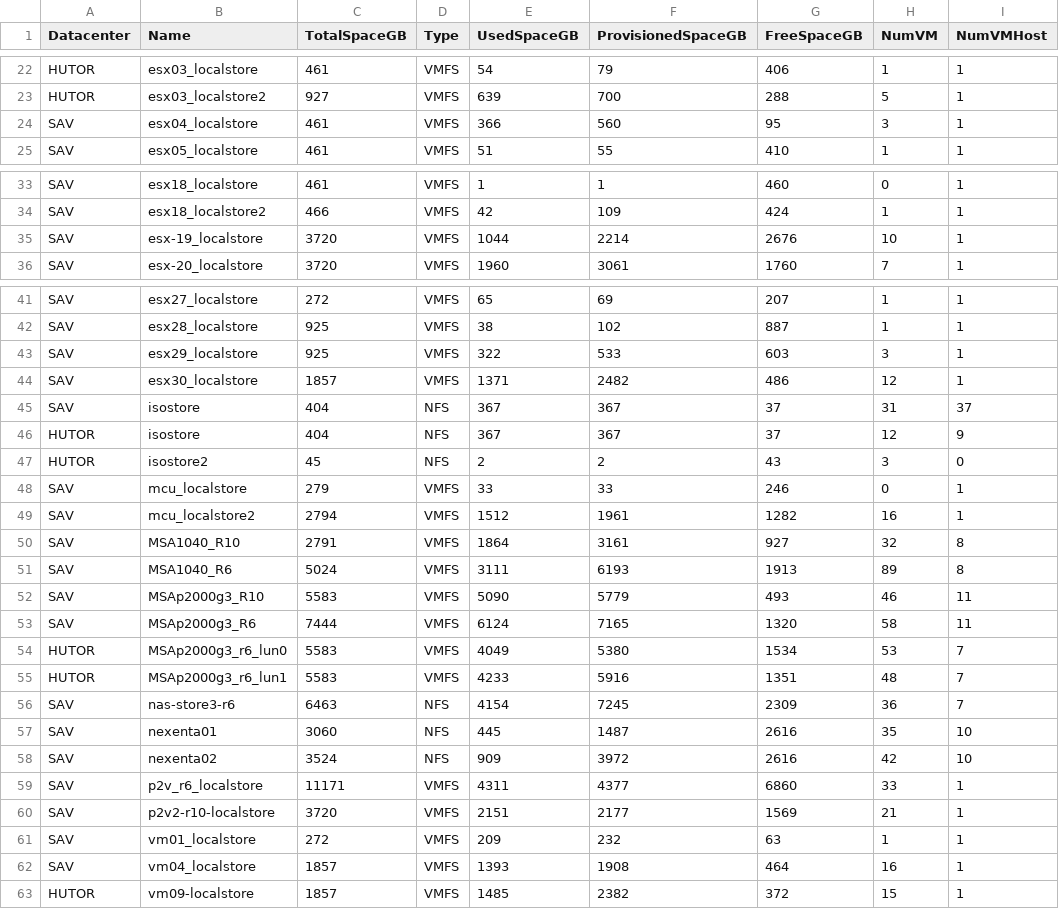
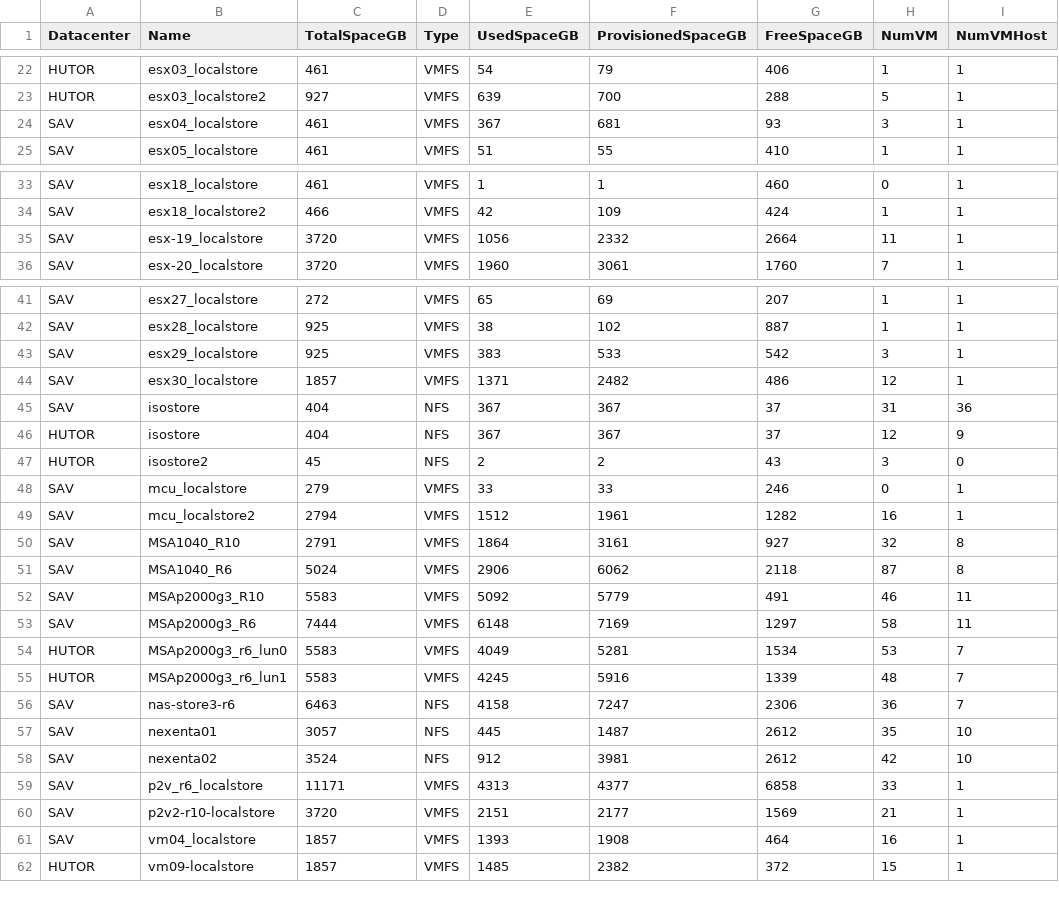
Before and after one commit to akrush24/vmware-stats, a CSV file: datastores.csv, drawn as a sheet; only a part is shown, gaps mark what is left out; the diff covers the shown part only.

Commit message:
Tue Jan 27 06:21:55 RTZST 2015, from Windows

```diff
--- a/datastores.csv
+++ b/datastores.csv
@@ -23,3 +23,3 @@
 "HUTOR","esx03_localstore2","927","VMFS","639","700","288","5","1"
-"SAV","esx04_localstore","461","VMFS","366","560","95","3","1"
+"SAV","esx04_localstore","461","VMFS","367","681","93","3","1"
 "SAV","esx05_localstore","461","VMFS","51","55","410","1","1"
@@ -34,3 +34,3 @@
 "SAV","esx18_localstore2","466","VMFS","42","109","424","1","1"
-"SAV","esx-19_localstore","3720","VMFS","1044","2214","2676","10","1"
+"SAV","esx-19_localstore","3720","VMFS","1056","2332","2664","11","1"
 "SAV","esx-20_localstore","3720","VMFS","1960","3061","1760","7","1"
@@ -42,5 +42,5 @@
 "SAV","esx28_localstore","925","VMFS","38","102","887","1","1"
-"SAV","esx29_localstore","925","VMFS","322","533","603","3","1"
+"SAV","esx29_localstore","925","VMFS","383","533","542","3","1"
 "SAV","esx30_localstore","1857","VMFS","1371","2482","486","12","1"
-"SAV","isostore","404","NFS","367","367","37","31","37"
+"SAV","isostore","404","NFS","367","367","37","31","36"
 "HUTOR","isostore","404","NFS","367","367","37","12","9"
@@ -50,13 +50,12 @@
 "SAV","MSA1040_R10","2791","VMFS","1864","3161","927","32","8"
-"SAV","MSA1040_R6","5024","VMFS","3111","6193","1913","89","8"
-"SAV","MSAp2000g3_R10","5583","VMFS","5090","5779","493","46","11"
-"SAV","MSAp2000g3_R6","7444","VMFS","6124","7165","1320","58","11"
-"HUTOR","MSAp2000g3_r6_lun0","5583","VMFS","4049","5380","1534","53","7"
-"HUTOR","MSAp2000g3_r6_lun1","5583","VMFS","4233","5916","1351","48","7"
-"SAV","nas-store3-r6","6463","NFS","4154","7245","2309","36","7"
-"SAV","nexenta01","3060","NFS","445","1487","2616","35","10"
-"SAV","nexenta02","3524","NFS","909","3972","2616","42","10"
-"SAV","p2v_r6_localstore","11171","VMFS","4311","4377","6860","33","1"
+"SAV","MSA1040_R6","5024","VMFS","2906","6062","2118","87","8"
+"SAV","MSAp2000g3_R10","5583","VMFS","5092","5779","491","46","11"
+"SAV","MSAp2000g3_R6","7444","VMFS","6148","7169","1297","58","11"
+"HUTOR","MSAp2000g3_r6_lun0","5583","VMFS","4049","5281","1534","53","7"
+"HUTOR","MSAp2000g3_r6_lun1","5583","VMFS","4245","5916","1339","48","7"
+"SAV","nas-store3-r6","6463","NFS","4158","7247","2306","36","7"
+"SAV","nexenta01","3057","NFS","445","1487","2612","35","10"
+"SAV","nexenta02","3524","NFS","912","3981","2612","42","10"
+"SAV","p2v_r6_localstore","11171","VMFS","4313","4377","6858","33","1"
 "SAV","p2v2-r10-localstore","3720","VMFS","2151","2177","1569","21","1"
-"SAV","vm01_localstore","272","VMFS","209","232","63","1","1"
 "SAV","vm04_localstore","1857","VMFS","1393","1908","464","16","1"
```
Also changed, not shown: 13 edited cells elsewhere in this file.
